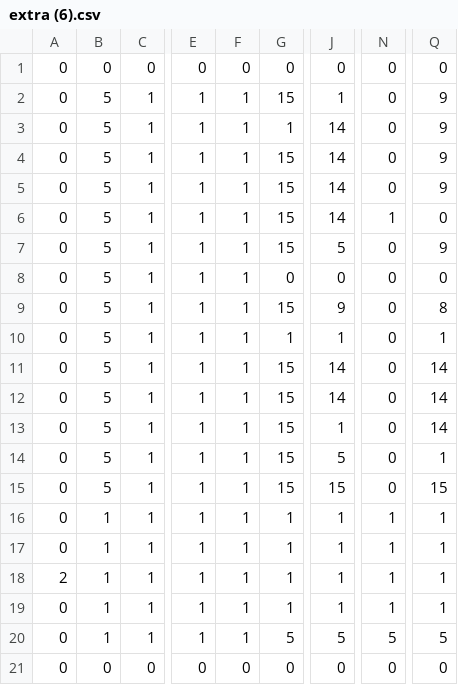
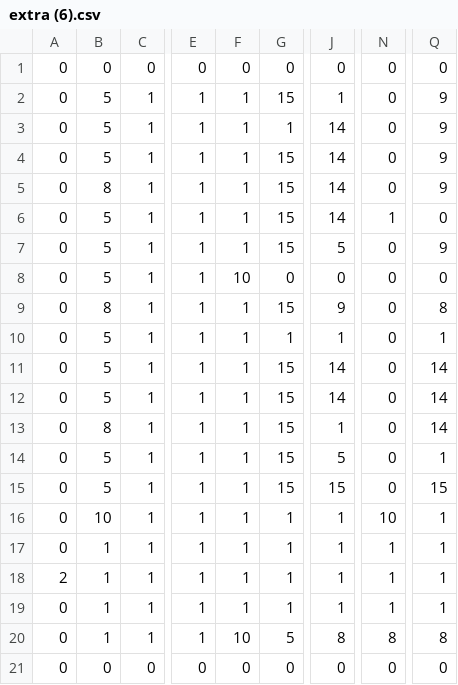
Before and after one commit to Kianbel/java-dungeon-crawler-v1, a CSV file: src/main/java/core/room/loader/layout/extra (6).csv, drawn as a sheet; only a part is shown, gaps mark what is left out; the diff names each change by its address in the sheet, - before the commit and + after, or states it on an @@ line.

```diff
--- a/src/main/java/core/room/loader/layout/extra (6).csv
+++ b/src/main/java/core/room/loader/layout/extra (6).csv
-B5: 5
+B5: 8
-F8: 1
+F8: 10
-B9: 5
+B9: 8
-B13: 5
+B13: 8
-B16: 1
+B16: 10
-N16: 1
+N16: 10
-F20: 1
+F20: 10
-J20: 5
+J20: 8
-N20: 5
+N20: 8
-Q20: 5
+Q20: 8
```
Also changed, not shown: src/main/java/core/room/loader/layout/extra (1).csv, src/main/java/core/room/loader/layout/extra (2).csv, 13 other files.
